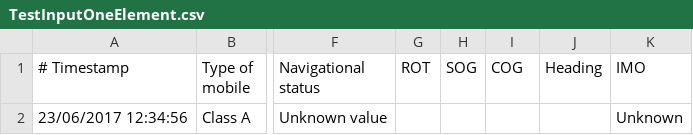
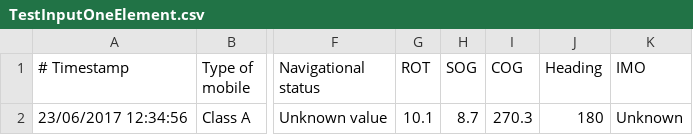
Before and after one commit to dkalaxdk/P6-Projekt, a CSV file: target/test-classes/TestFiles/TestInputOneElement.csv, drawn as a sheet; only a part is shown, gaps mark what is left out; the diff names each change by its address in the sheet, - before the commit and + after, or states it on an @@ line.

Commit message:
Handling AIS data for new ship

```diff
--- a/target/test-classes/TestFiles/TestInputOneElement.csv
+++ b/target/test-classes/TestFiles/TestInputOneElement.csv
-G2 (ROT): (empty)
+G2 (ROT): 10.1
-H2 (SOG): (empty)
+H2 (SOG): 8.7
-I2 (COG): (empty)
+I2 (COG): 270.3
-J2 (Heading): (empty)
+J2 (Heading): 180
```
Also changed, not shown: 7 other files.
